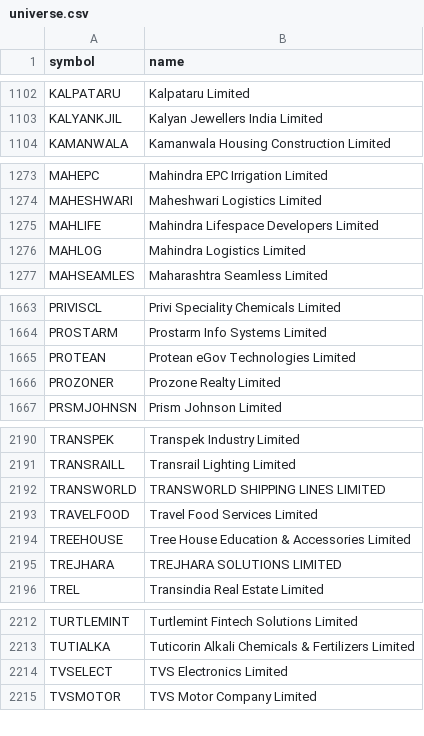
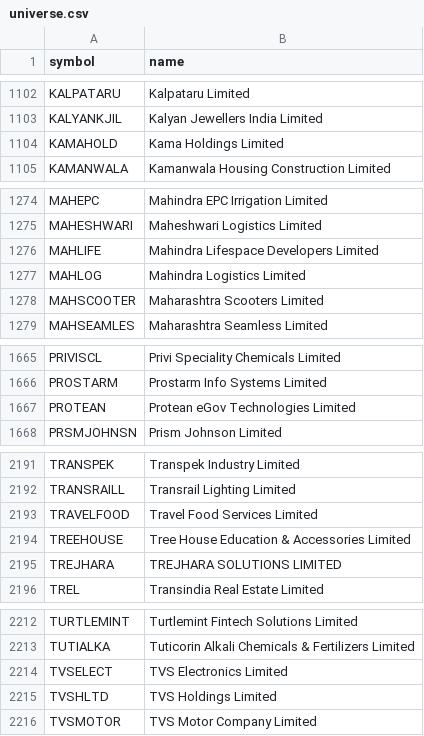
Before and after one commit to shisharay2468-sys/MOMENTUM-PF-ADVANCED, a CSV file: momentum-v2/universe.csv, drawn as a sheet; only a part is shown, gaps mark what is left out; removed rows and columns are numbered as before the commit, all else as after; the diff names each change by its address in the sheet, - before the commit and + after, or states it on an @@ line.

```diff
--- a/momentum-v2/universe.csv
+++ b/momentum-v2/universe.csv
+row 1104: KAMAHOLD | Kama Holdings Limited
+row 1278: MAHSCOOTER | Maharashtra Scooters Limited
-row 1666: PROZONER | Prozone Realty Limited
-row 2192: TRANSWORLD | TRANSWORLD SHIPPING LINES LIMITED
+row 2215: TVSHLTD | TVS Holdings Limited
```
Also changed, not shown: 6 other files.
